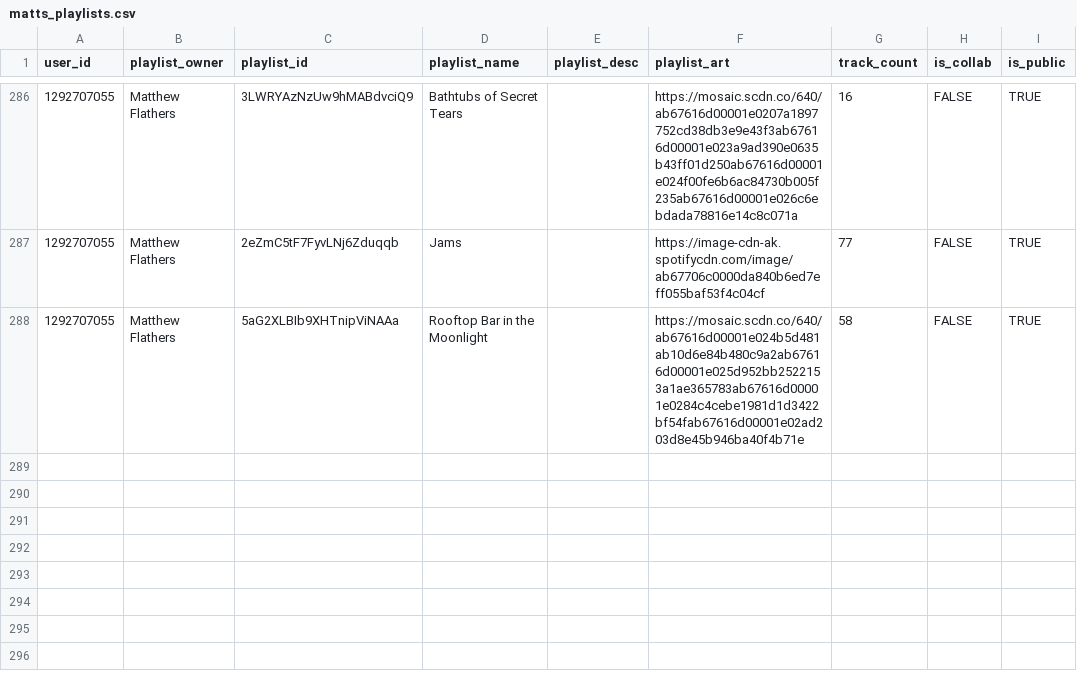
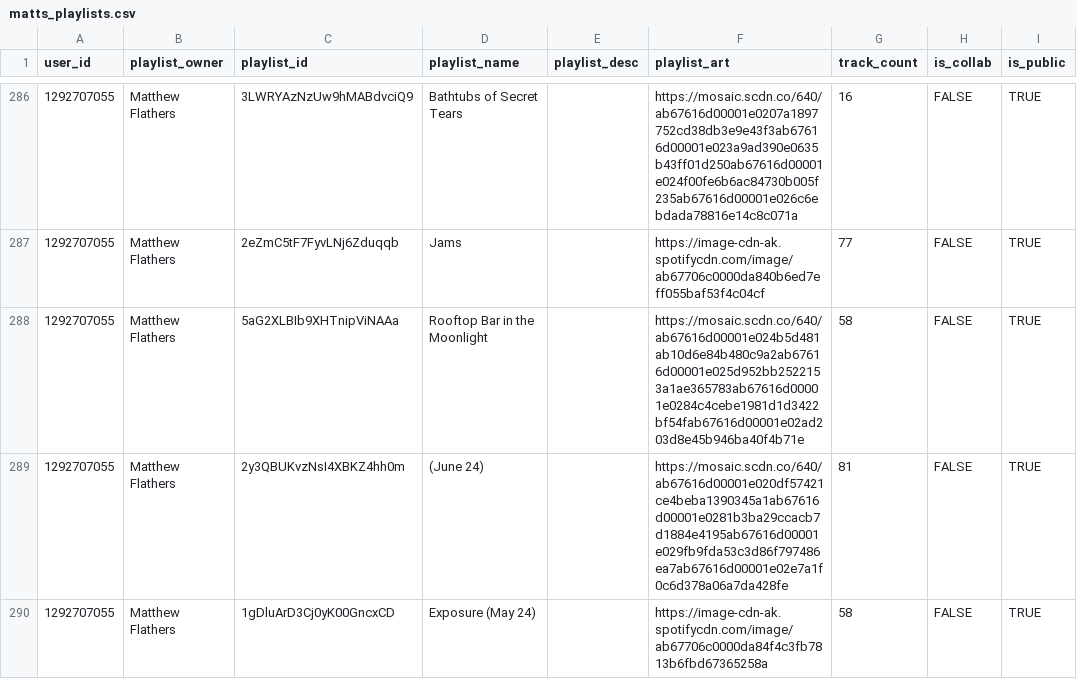
Before and after one commit to MattMatt27/library_of_babble, a CSV file: data/matts_playlists.csv, drawn as a sheet; only a part is shown, gaps mark what is left out; the diff names each change by its address in the sheet, - before the commit and + after, or states it on an @@ line.

Commit message:
Added Recent Montly Playlists to Music data

```diff
--- a/data/matts_playlists.csv
+++ b/data/matts_playlists.csv
+row 289: 1292707055 | Matthew Flathers | 2y3QBUKvzNsI4XBKZ4hh0m | (June 24) |  | https://mosaic.scdn.co/640/ab67616d00001e020df57421ce4beba1390345a1ab67616d00001e0281b3ba29ccacb7d1884e4195ab67616d00001e029fb9fda53c3d86f797486ea7ab67616d00001e02e7a1f0c6d378a06a7da428fe | 81 | FALSE | TRUE
+row 290: 1292707055 | Matthew Flathers | 1gDluArD3Cj0yK00GncxCD | Exposure (May 24) |  | https://image-cdn-ak.spotifycdn.com/image/ab67706c0000da84f4c3fb7813b6fbd67365258a | 58 | FALSE | TRUE
```
Also changed, not shown: 3 other files.
